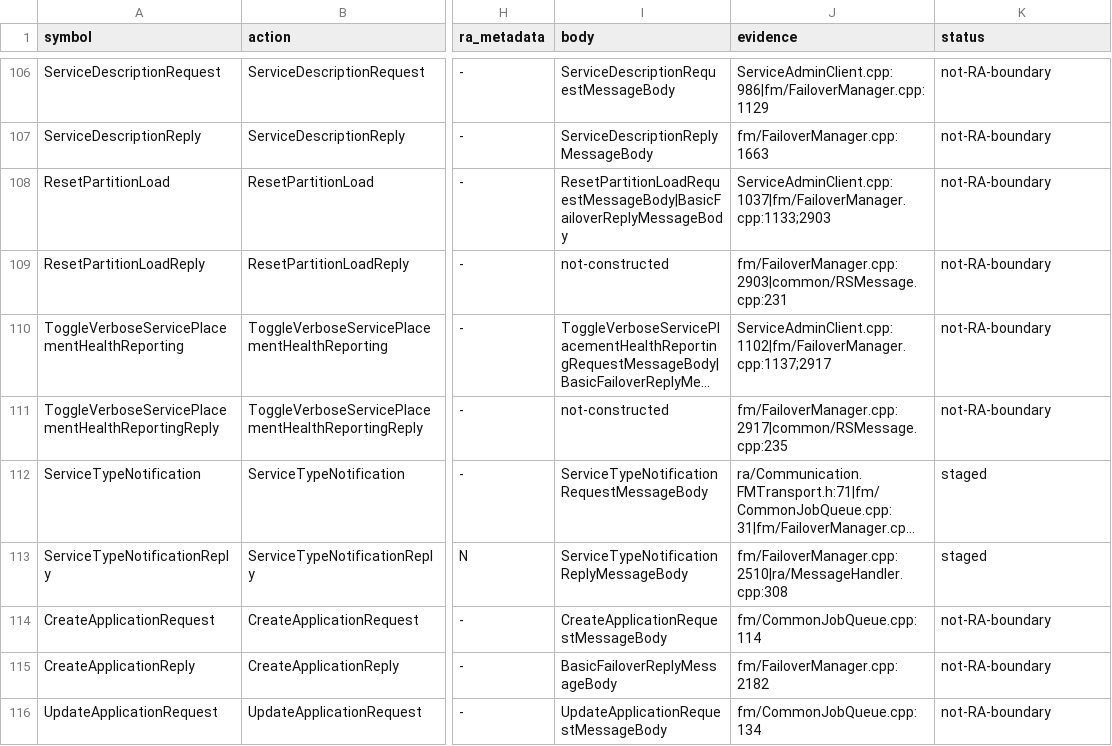
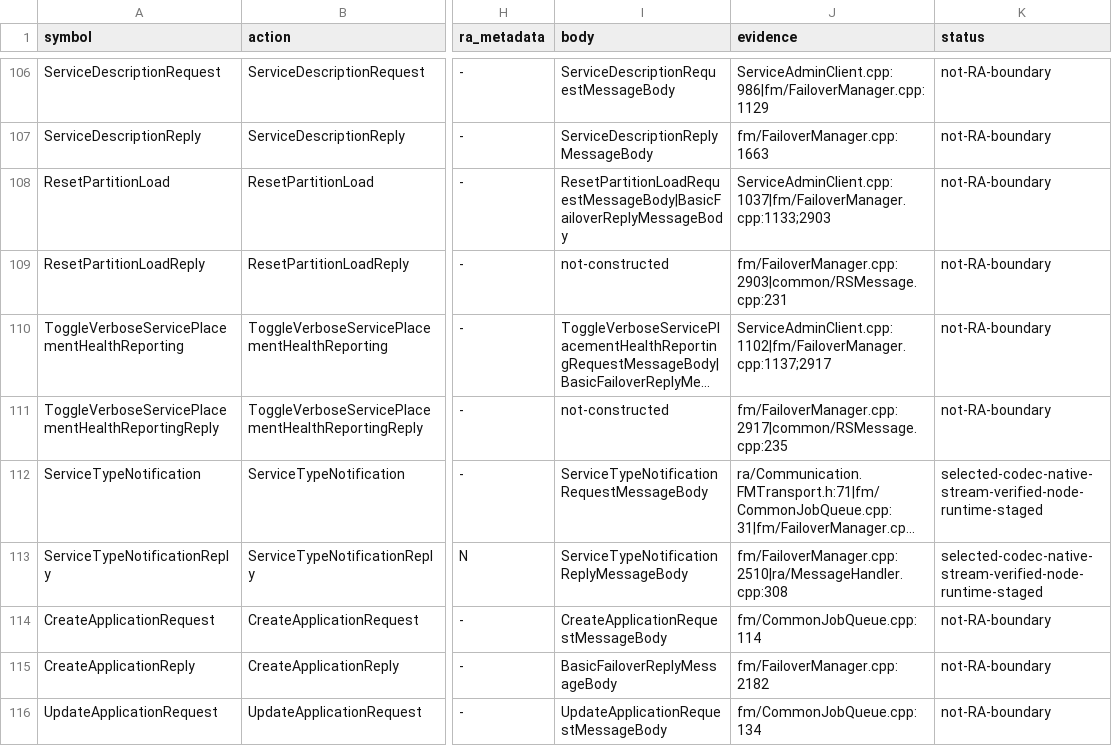
Before and after one commit to youyuanwu/fube, a CSV file: docs/cluster/NativeRaRegistry.csv, drawn as a sheet; only a part is shown, gaps mark what is left out; long unchanged cells end in …; the diff names each change by its address in the sheet, - before the commit and + after, or states it on an @@ line.

```diff
--- a/docs/cluster/NativeRaRegistry.csv
+++ b/docs/cluster/NativeRaRegistry.csv
-K112:K113 (status): staged
+K112:K113 (status): selected-codec-native-stream-verified-node-runtime-staged
```
Also changed, not shown: 15 other files.
